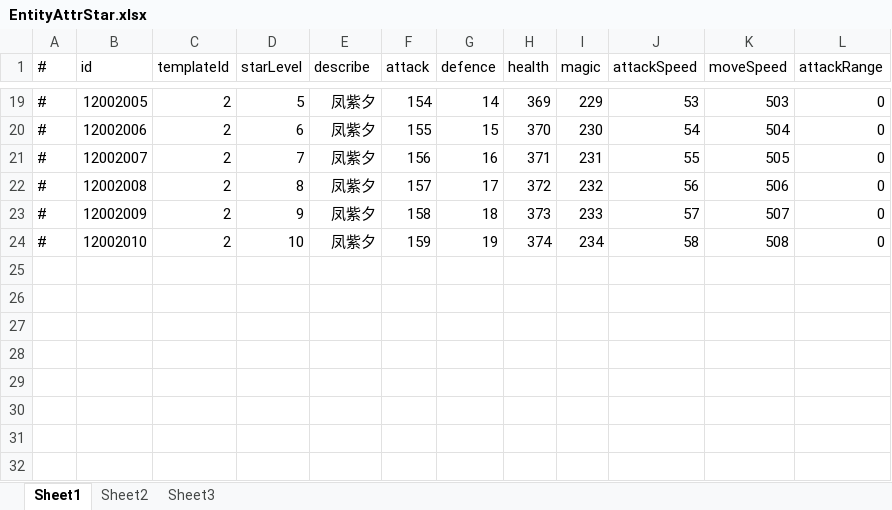
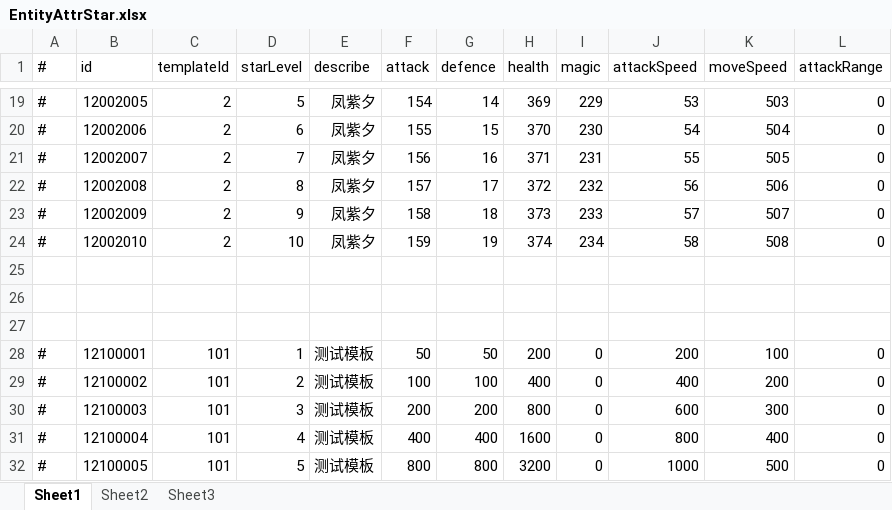
Before and after one commit to thanklzhang/001_GameFramework_Config, an Excel workbook: data_config/EntityAttrStar.xlsx, sheet Sheet1, drawn as a sheet; only a part is shown, gaps mark what is left out; values as stored, in another font and other column widths than the file's, no borders; the diff names each change by its address in the sheet, - before the commit and + after, or states it on an @@ line.

```diff
--- a/data_config/EntityAttrStar.xlsx (sheet Sheet1)
+++ b/data_config/EntityAttrStar.xlsx (sheet Sheet1)
+row 25: (empty)
+row 26: (empty)
+row 27: (empty)
+row 28: # | 12100001 | 101 | 1 | 测试模板 | 50 | 50 | 200 | 0 | 200 | 100 | 0
+row 29: # | 12100002 | 101 | 2 | 测试模板 | 100 | 100 | 400 | 0 | 400 | 200 | 0
+row 30: # | 12100003 | 101 | 3 | 测试模板 | 200 | 200 | 800 | 0 | 600 | 300 | 0
+row 31: # | 12100004 | 101 | 4 | 测试模板 | 400 | 400 | 1600 | 0 | 800 | 400 | 0
+row 32: # | 12100005 | 101 | 5 | 测试模板 | 800 | 800 | 3200 | 0 | 1000 | 500 | 0
```
Also changed, not shown: data_config/EntityInfo.xlsx, 2 other files.
